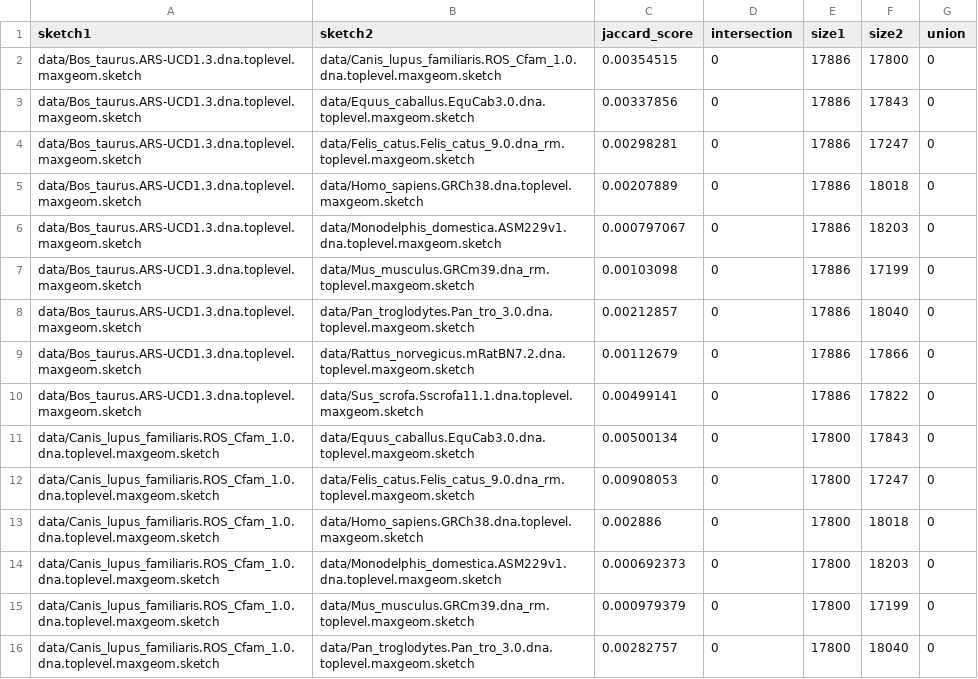
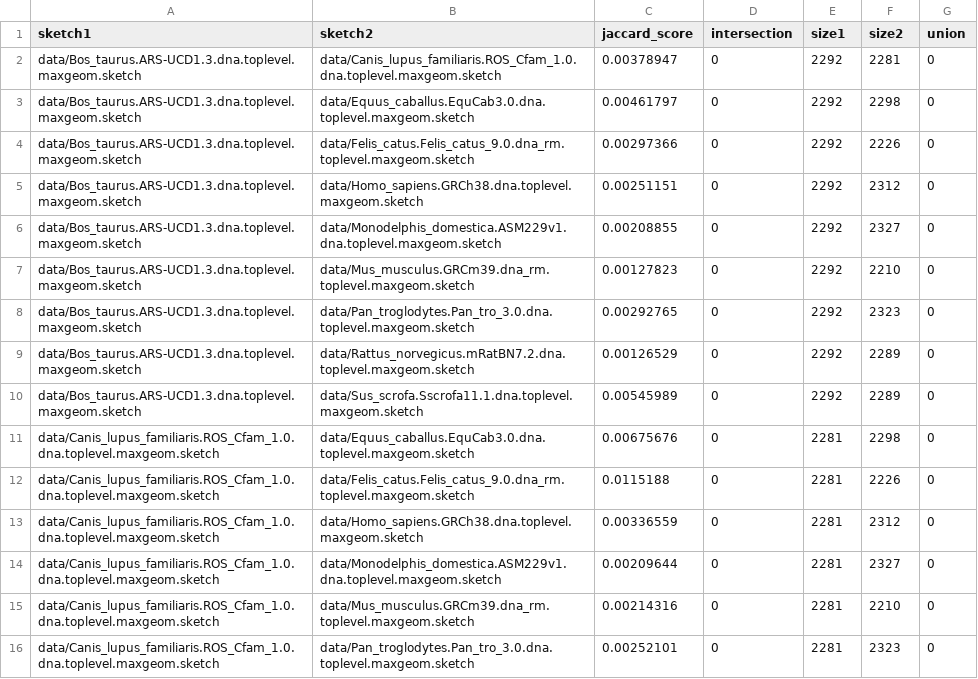
Before and after one commit to mahmudhera/MaxGeomSampling, a CSV file: results/pw_jaccard_maxgeom.csv, drawn as a sheet; only a part is shown; the diff covers the shown part only.

Commit message:
using k=90

```diff
--- a/results/pw_jaccard_maxgeom.csv
+++ b/results/pw_jaccard_maxgeom.csv
@@ -1,16 +1,16 @@
 sketch1	sketch2	jaccard_score	intersection	size1	size2	union
-data/Bos_taurus.ARS-UCD1.3.dna.toplevel.maxgeom.sketch	data/Canis_lupus_familiaris.ROS_Cfam_1.0.dna.toplevel.maxgeom.sketch	0.00354515	0	17886	17800	0
-data/Bos_taurus.ARS-UCD1.3.dna.toplevel.maxgeom.sketch	data/Equus_caballus.EquCab3.0.dna.toplevel.maxgeom.sketch	0.00337856	0	17886	17843	0
-data/Bos_taurus.ARS-UCD1.3.dna.toplevel.maxgeom.sketch	data/Felis_catus.Felis_catus_9.0.dna_rm.toplevel.maxgeom.sketch	0.00298281	0	17886	17247	0
-data/Bos_taurus.ARS-UCD1.3.dna.toplevel.maxgeom.sketch	data/Homo_sapiens.GRCh38.dna.toplevel.maxgeom.sketch	0.00207889	0	17886	18018	0
-data/Bos_taurus.ARS-UCD1.3.dna.toplevel.maxgeom.sketch	data/Monodelphis_domestica.ASM229v1.dna.toplevel.maxgeom.sketch	0.000797067	0	17886	18203	0
-data/Bos_taurus.ARS-UCD1.3.dna.toplevel.maxgeom.sketch	data/Mus_musculus.GRCm39.dna_rm.toplevel.maxgeom.sketch	0.00103098	0	17886	17199	0
-data/Bos_taurus.ARS-UCD1.3.dna.toplevel.maxgeom.sketch	data/Pan_troglodytes.Pan_tro_3.0.dna.toplevel.maxgeom.sketch	0.00212857	0	17886	18040	0
-data/Bos_taurus.ARS-UCD1.3.dna.toplevel.maxgeom.sketch	data/Rattus_norvegicus.mRatBN7.2.dna.toplevel.maxgeom.sketch	0.00112679	0	17886	17866	0
-data/Bos_taurus.ARS-UCD1.3.dna.toplevel.maxgeom.sketch	data/Sus_scrofa.Sscrofa11.1.dna.toplevel.maxgeom.sketch	0.00499141	0	17886	17822	0
-data/Canis_lupus_familiaris.ROS_Cfam_1.0.dna.toplevel.maxgeom.sketch	data/Equus_caballus.EquCab3.0.dna.toplevel.maxgeom.sketch	0.00500134	0	17800	17843	0
-data/Canis_lupus_familiaris.ROS_Cfam_1.0.dna.toplevel.maxgeom.sketch	data/Felis_catus.Felis_catus_9.0.dna_rm.toplevel.maxgeom.sketch	0.00908053	0	17800	17247	0
-data/Canis_lupus_familiaris.ROS_Cfam_1.0.dna.toplevel.maxgeom.sketch	data/Homo_sapiens.GRCh38.dna.toplevel.maxgeom.sketch	0.002886	0	17800	18018	0
-data/Canis_lupus_familiaris.ROS_Cfam_1.0.dna.toplevel.maxgeom.sketch	data/Monodelphis_domestica.ASM229v1.dna.toplevel.maxgeom.sketch	0.000692373	0	17800	18203	0
-data/Canis_lupus_familiaris.ROS_Cfam_1.0.dna.toplevel.maxgeom.sketch	data/Mus_musculus.GRCm39.dna_rm.toplevel.maxgeom.sketch	0.000979379	0	17800	17199	0
-data/Canis_lupus_familiaris.ROS_Cfam_1.0.dna.toplevel.maxgeom.sketch	data/Pan_troglodytes.Pan_tro_3.0.dna.toplevel.maxgeom.sketch	0.00282757	0	17800	18040	0
+data/Bos_taurus.ARS-UCD1.3.dna.toplevel.maxgeom.sketch	data/Canis_lupus_familiaris.ROS_Cfam_1.0.dna.toplevel.maxgeom.sketch	0.00378947	0	2292	2281	0
+data/Bos_taurus.ARS-UCD1.3.dna.toplevel.maxgeom.sketch	data/Equus_caballus.EquCab3.0.dna.toplevel.maxgeom.sketch	0.00461797	0	2292	2298	0
+data/Bos_taurus.ARS-UCD1.3.dna.toplevel.maxgeom.sketch	data/Felis_catus.Felis_catus_9.0.dna_rm.toplevel.maxgeom.sketch	0.00297366	0	2292	2226	0
+data/Bos_taurus.ARS-UCD1.3.dna.toplevel.maxgeom.sketch	data/Homo_sapiens.GRCh38.dna.toplevel.maxgeom.sketch	0.00251151	0	2292	2312	0
+data/Bos_taurus.ARS-UCD1.3.dna.toplevel.maxgeom.sketch	data/Monodelphis_domestica.ASM229v1.dna.toplevel.maxgeom.sketch	0.00208855	0	2292	2327	0
+data/Bos_taurus.ARS-UCD1.3.dna.toplevel.maxgeom.sketch	data/Mus_musculus.GRCm39.dna_rm.toplevel.maxgeom.sketch	0.00127823	0	2292	2210	0
+data/Bos_taurus.ARS-UCD1.3.dna.toplevel.maxgeom.sketch	data/Pan_troglodytes.Pan_tro_3.0.dna.toplevel.maxgeom.sketch	0.00292765	0	2292	2323	0
+data/Bos_taurus.ARS-UCD1.3.dna.toplevel.maxgeom.sketch	data/Rattus_norvegicus.mRatBN7.2.dna.toplevel.maxgeom.sketch	0.00126529	0	2292	2289	0
+data/Bos_taurus.ARS-UCD1.3.dna.toplevel.maxgeom.sketch	data/Sus_scrofa.Sscrofa11.1.dna.toplevel.maxgeom.sketch	0.00545989	0	2292	2289	0
+data/Canis_lupus_familiaris.ROS_Cfam_1.0.dna.toplevel.maxgeom.sketch	data/Equus_caballus.EquCab3.0.dna.toplevel.maxgeom.sketch	0.00675676	0	2281	2298	0
+data/Canis_lupus_familiaris.ROS_Cfam_1.0.dna.toplevel.maxgeom.sketch	data/Felis_catus.Felis_catus_9.0.dna_rm.toplevel.maxgeom.sketch	0.0115188	0	2281	2226	0
+data/Canis_lupus_familiaris.ROS_Cfam_1.0.dna.toplevel.maxgeom.sketch	data/Homo_sapiens.GRCh38.dna.toplevel.maxgeom.sketch	0.00336559	0	2281	2312	0
+data/Canis_lupus_familiaris.ROS_Cfam_1.0.dna.toplevel.maxgeom.sketch	data/Monodelphis_domestica.ASM229v1.dna.toplevel.maxgeom.sketch	0.00209644	0	2281	2327	0
+data/Canis_lupus_familiaris.ROS_Cfam_1.0.dna.toplevel.maxgeom.sketch	data/Mus_musculus.GRCm39.dna_rm.toplevel.maxgeom.sketch	0.00214316	0	2281	2210	0
+data/Canis_lupus_familiaris.ROS_Cfam_1.0.dna.toplevel.maxgeom.sketch	data/Pan_troglodytes.Pan_tro_3.0.dna.toplevel.maxgeom.sketch	0.00252101	0	2281	2323	0
```
Also changed, not shown: 90 edited cells elsewhere in this file.
